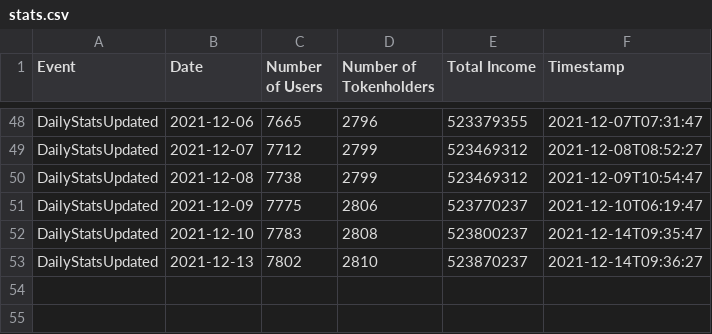
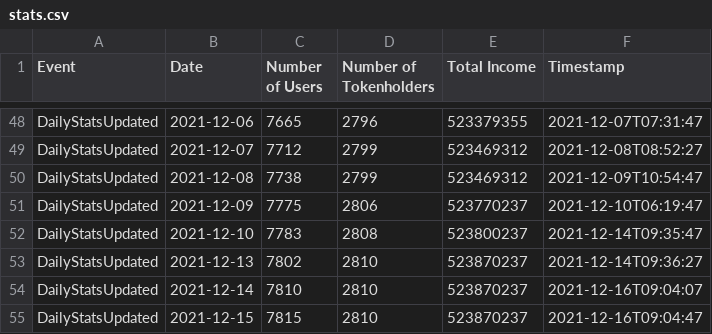
Before and after one commit to kokes/ponzi-tracker, a CSV file: stats.csv, drawn as a sheet; only a part is shown, gaps mark what is left out; the diff names each change by its address in the sheet, - before the commit and + after, or states it on an @@ line.

```diff
--- a/stats.csv
+++ b/stats.csv
+row 54: DailyStatsUpdated | 2021-12-14 | 7810 | 2810 | 523870237 | 2021-12-16T09:04:07
+row 55: DailyStatsUpdated | 2021-12-15 | 7815 | 2810 | 523870237 | 2021-12-16T09:04:47
```
